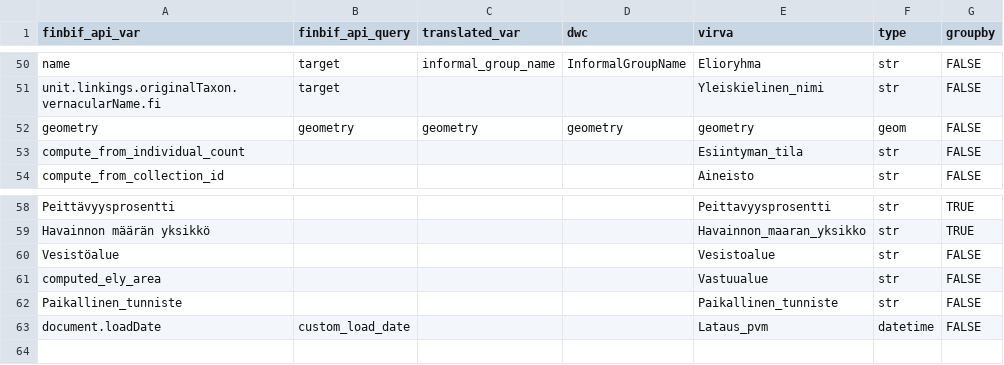
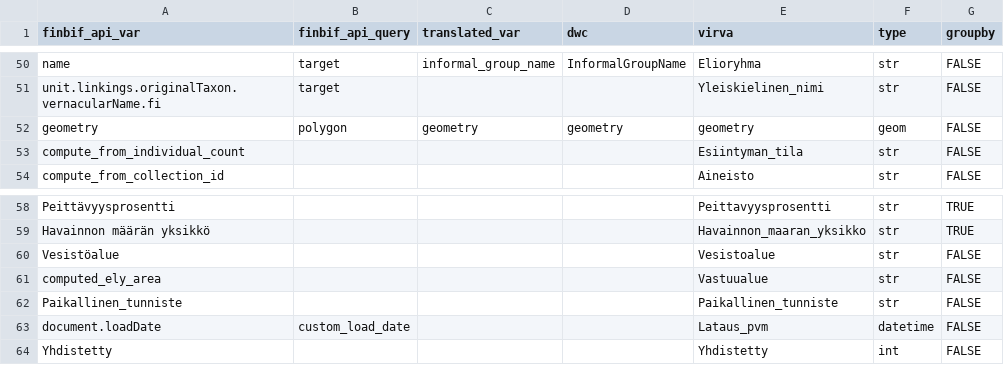
Before and after one commit to luomus/laji-pygeoapi, a CSV file: pygeoapi/scripts/resources/lookup_table_columns.csv, drawn as a sheet; only a part is shown, gaps mark what is left out.

```diff
--- a/pygeoapi/scripts/resources/lookup_table_columns.csv
+++ b/pygeoapi/scripts/resources/lookup_table_columns.csv
@@ -51,3 +51,3 @@ name;target;informal_group_name;InformalGroupName;Elioryhma;str;FALSE
 unit.linkings.originalTaxon.vernacularName.fi;target;;;Yleiskielinen_nimi;str;FALSE
-geometry;geometry;geometry;geometry;geometry;geom;FALSE
+geometry;polygon;geometry;geometry;geometry;geom;FALSE
 compute_from_individual_count;;;;Esiintyman_tila;str;FALSE
@@ -63 +63,2 @@ Paikallinen_tunniste;;;;Paikallinen_tunniste;str;FALSE
 document.loadDate;custom_load_date;;;Lataus_pvm;datetime;FALSE
+Yhdistetty;;;;Yhdistetty;int;FALSE
```
Also changed, not shown: 6 other files.
